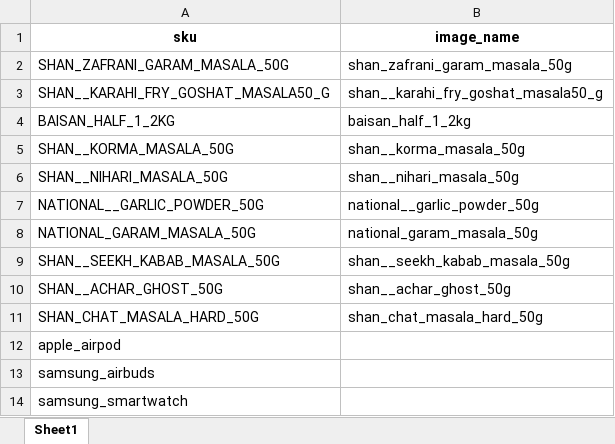
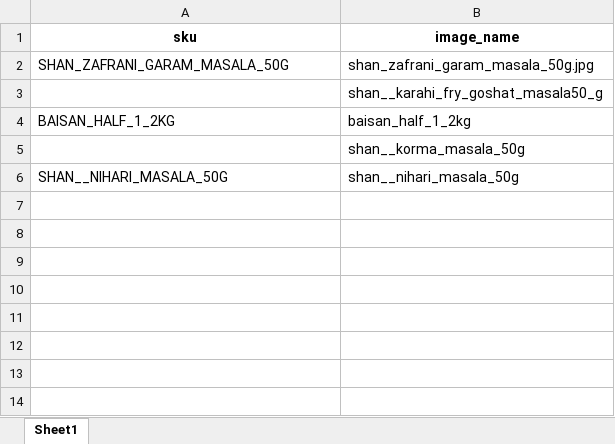
Before and after one commit to muzaffar401/product_discription_generator, an Excel workbook: new_products_cleaned12muza.xlsx, sheet Sheet1, drawn as a sheet; values as stored, in another font and other column widths than the file's, no borders; the diff names each change by its address in the sheet, - before the commit and + after, or states it on an @@ line.

```diff
--- a/new_products_cleaned12muza.xlsx (sheet Sheet1)
+++ b/new_products_cleaned12muza.xlsx (sheet Sheet1)
-B2 (image_name): shan_zafrani_garam_masala_50g
+B2 (image_name): shan_zafrani_garam_masala_50g.jpg
-A3 (sku): SHAN__KARAHI_FRY_GOSHAT_MASALA50_G
+A3 (sku): (empty)
-A5 (sku): SHAN__KORMA_MASALA_50G
+A5 (sku): (empty)
-row 7: NATIONAL__GARLIC_POWDER_50G | national__garlic_powder_50g
-row 8: NATIONAL_GARAM_MASALA_50G | national_garam_masala_50g
-row 9: SHAN__SEEKH_KABAB_MASALA_50G | shan__seekh_kabab_masala_50g
-row 10: SHAN__ACHAR_GHOST_50G | shan__achar_ghost_50g
-row 11: SHAN_CHAT_MASALA_HARD_50G | shan_chat_masala_hard_50g
-row 12: apple_airpod
-row 13: samsung_airbuds
-row 14: samsung_smartwatch
```
Also changed, not shown: 7 other files.
